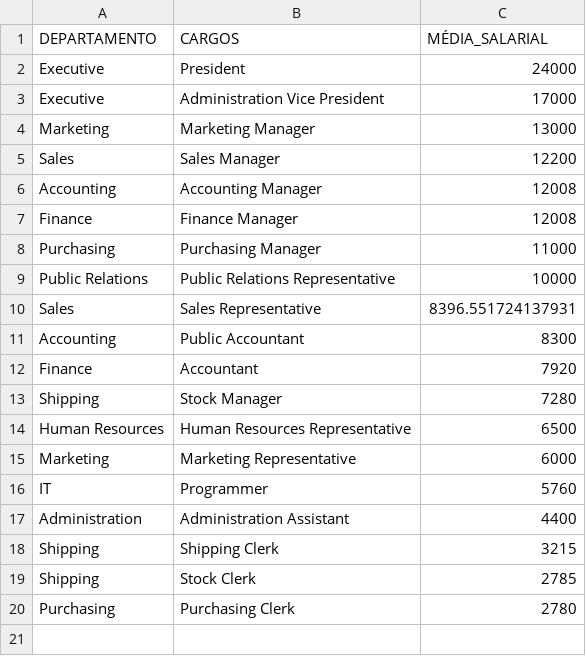
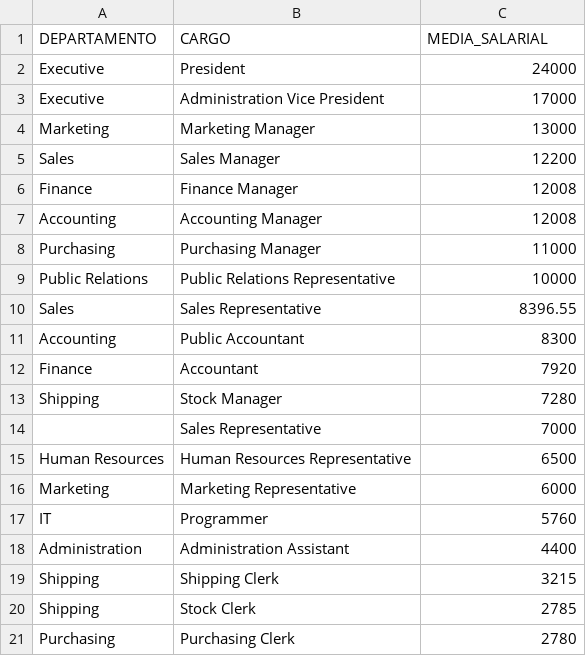
Before and after one commit to VictorHSaints/Projeto-analise-dados-SCTEC, a CSV file: Media_salarios_dep_carg.csv, drawn as a sheet.

```diff
--- a/Media_salarios_dep_carg.csv
+++ b/Media_salarios_dep_carg.csv
@@ -1,2 +1,2 @@
-"DEPARTAMENTO","CARGOS","MÉDIA_SALARIAL"
+"DEPARTAMENTO","CARGO","MEDIA_SALARIAL"
 "Executive","President",24000
@@ -5,7 +5,7 @@
 "Sales","Sales Manager",12200
+"Finance","Finance Manager",12008
 "Accounting","Accounting Manager",12008
-"Finance","Finance Manager",12008
 "Purchasing","Purchasing Manager",11000
 "Public Relations","Public Relations Representative",10000
-"Sales","Sales Representative",8396.551724137931
+"Sales","Sales Representative",8396.55
 "Accounting","Public Accountant",8300
@@ -13,2 +13,3 @@
 "Shipping","Stock Manager",7280
+,"Sales Representative",7000
 "Human Resources","Human Resources Representative",6500
```
Also changed, not shown: 2 other files.
